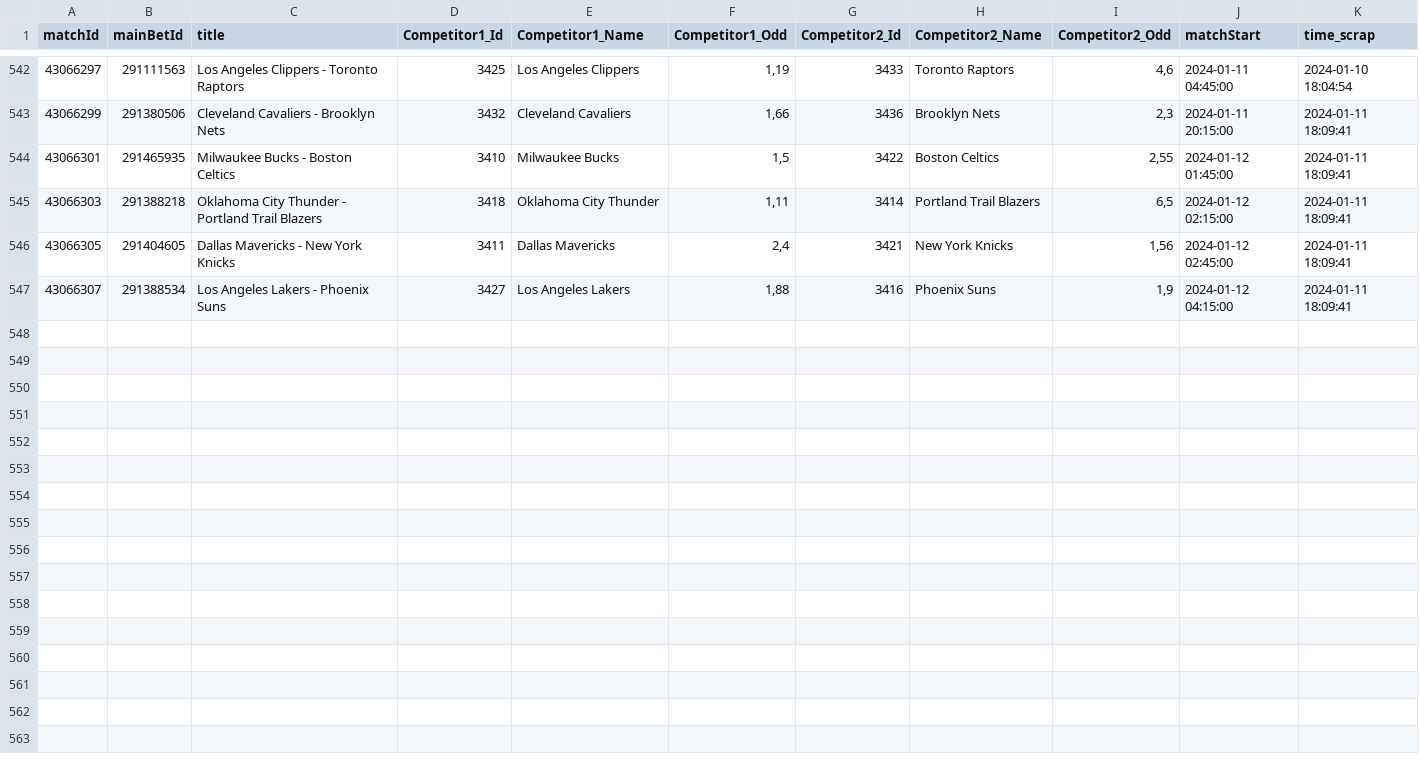
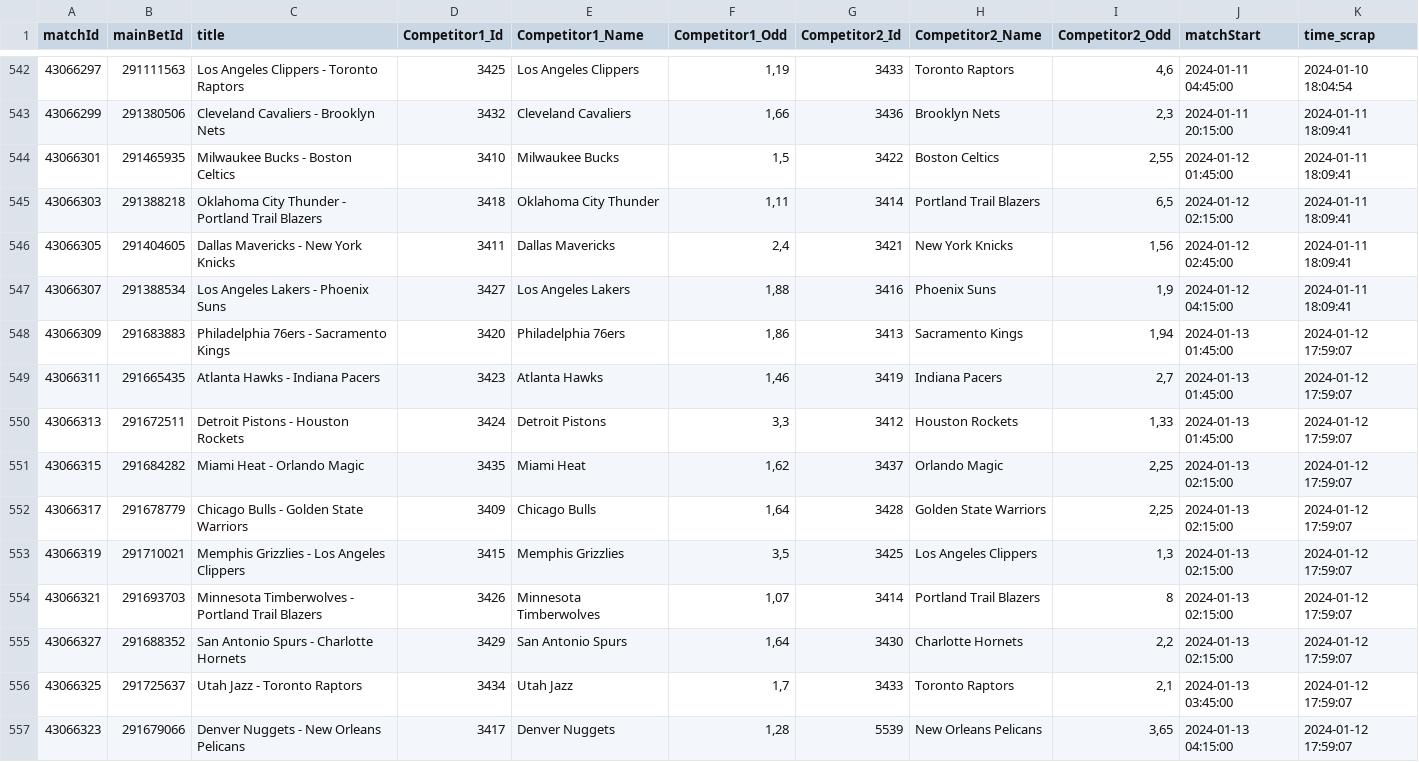
Before and after one commit to Alexis-vs/winaRaque, a CSV file: inst/extdata/nba_matchs.csv, drawn as a sheet; only a part is shown, gaps mark what is left out; the diff names each change by its address in the sheet, - before the commit and + after, or states it on an @@ line.

Commit message:
Add nba matchs in data

```diff
--- a/inst/extdata/nba_matchs.csv
+++ b/inst/extdata/nba_matchs.csv
+row 548: 43066309 | 291683883 | Philadelphia 76ers - Sacramento Kings | 3420 | Philadelphia 76ers | 1,86 | 3413 | Sacramento Kings | 1,94 | 2024-01-13 01:45:00 | 2024-01-12 17:59:07
+row 549: 43066311 | 291665435 | Atlanta Hawks - Indiana Pacers | 3423 | Atlanta Hawks | 1,46 | 3419 | Indiana Pacers | 2,7 | 2024-01-13 01:45:00 | 2024-01-12 17:59:07
+row 550: 43066313 | 291672511 | Detroit Pistons - Houston Rockets | 3424 | Detroit Pistons | 3,3 | 3412 | Houston Rockets | 1,33 | 2024-01-13 01:45:00 | 2024-01-12 17:59:07
+row 551: 43066315 | 291684282 | Miami Heat - Orlando Magic | 3435 | Miami Heat | 1,62 | 3437 | Orlando Magic | 2,25 | 2024-01-13 02:15:00 | 2024-01-12 17:59:07
+row 552: 43066317 | 291678779 | Chicago Bulls - Golden State Warriors | 3409 | Chicago Bulls | 1,64 | 3428 | Golden State Warriors | 2,25 | 2024-01-13 02:15:00 | 2024-01-12 17:59:07
+row 553: 43066319 | 291710021 | Memphis Grizzlies - Los Angeles Clippers | 3415 | Memphis Grizzlies | 3,5 | 3425 | Los Angeles Clippers | 1,3 | 2024-01-13 02:15:00 | 2024-01-12 17:59:07
+row 554: 43066321 | 291693703 | Minnesota Timberwolves - Portland Trail Blazers | 3426 | Minnesota Timberwolves | 1,07 | 3414 | Portland Trail Blazers | 8 | 2024-01-13 02:15:00 | 2024-01-12 17:59:07
+row 555: 43066327 | 291688352 | San Antonio Spurs - Charlotte Hornets | 3429 | San Antonio Spurs | 1,64 | 3430 | Charlotte Hornets | 2,2 | 2024-01-13 02:15:00 | 2024-01-12 17:59:07
+row 556: 43066325 | 291725637 | Utah Jazz - Toronto Raptors | 3434 | Utah Jazz | 1,7 | 3433 | Toronto Raptors | 2,1 | 2024-01-13 03:45:00 | 2024-01-12 17:59:07
+row 557: 43066323 | 291679066 | Denver Nuggets - New Orleans Pelicans | 3417 | Denver Nuggets | 1,28 | 5539 | New Orleans Pelicans | 3,65 | 2024-01-13 04:15:00 | 2024-01-12 17:59:07
```
